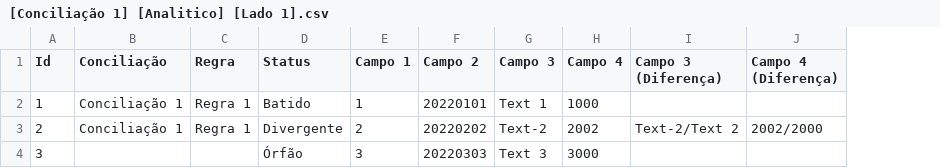
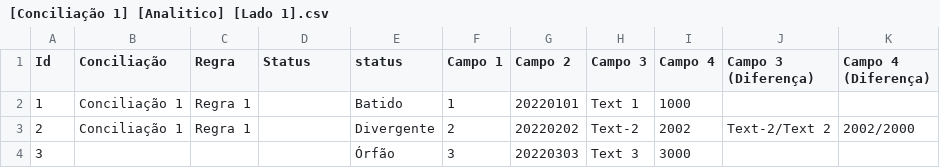
Before and after one commit to dlancioni/recon, a CSV file: report/[Conciliação 1] [Analitico] [Lado 1].csv, drawn as a sheet; the diff names each change by its address in the sheet, - before the commit and + after, or states it on an @@ line.

```diff
--- a/report/[Conciliação 1] [Analitico] [Lado 1].csv
+++ b/report/[Conciliação 1] [Analitico] [Lado 1].csv
+column E (status), rows 2-4: Batido | Divergente | Órfão
-D2 (Status): Batido
+D2 (Status): (empty)
-D3 (Status): Divergente
+D3 (Status): (empty)
-D4 (Status): Órfão
+D4 (Status): (empty)
```
Also changed, not shown: report/[Conciliação 1] [Analitico] [Lado 2].csv, report/[Recon 1] [Analitico] [Lado 1].csv, 5 other files.
